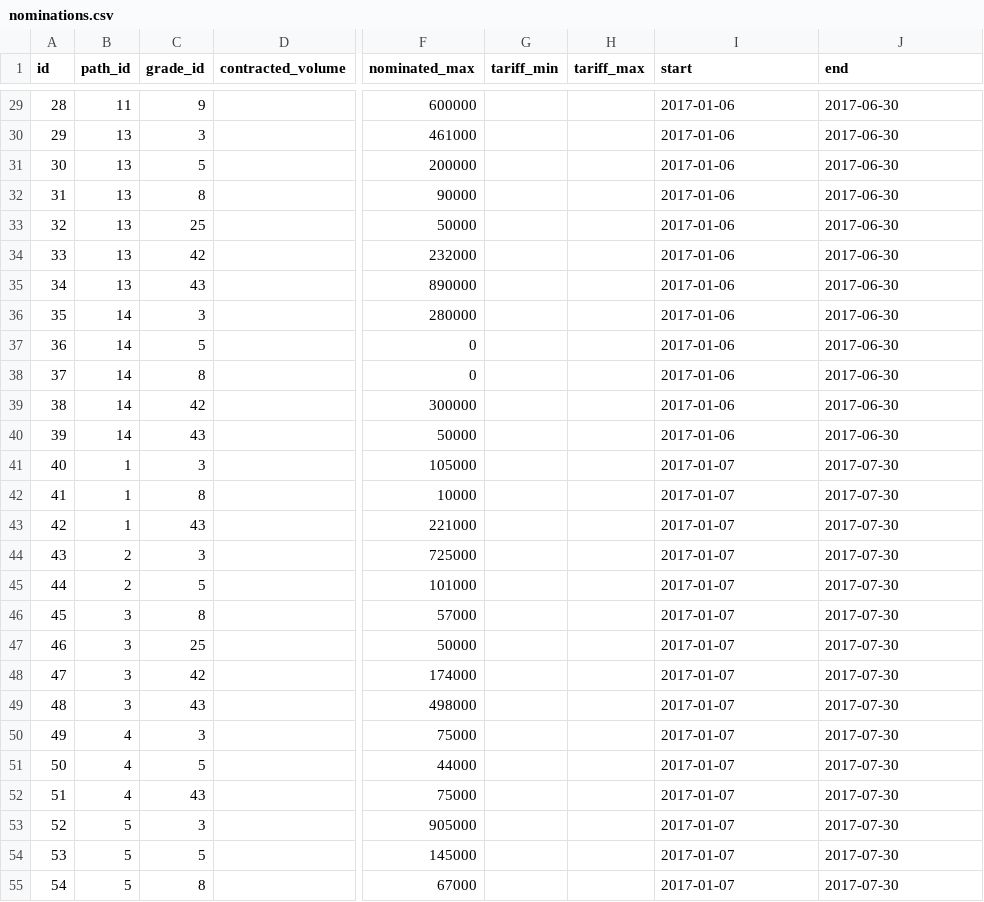
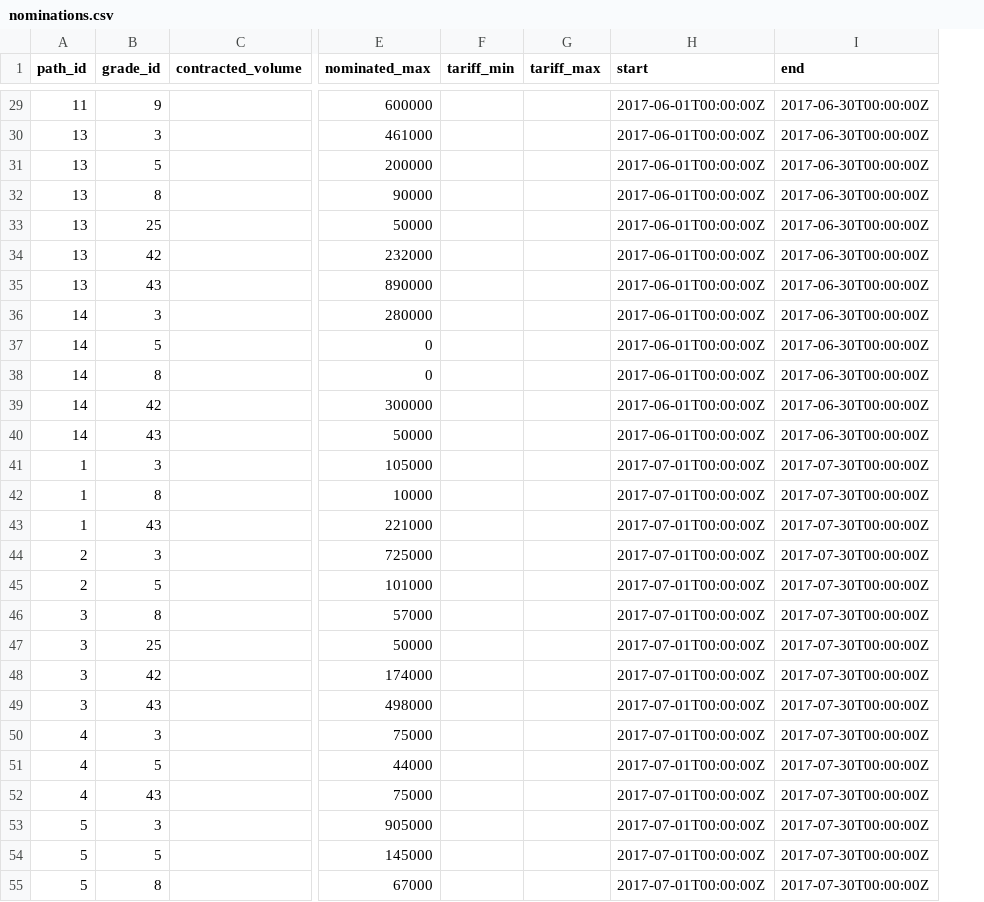
Before and after one commit to thirteen23/zombie-server, a CSV file: seed/nominations.csv, drawn as a sheet; only a part is shown, gaps mark what is left out; removed rows and columns are numbered as before the commit, all else as after; the diff covers the shown part only; the diff names each change by its address in the sheet, - before the commit and + after, or states it on an @@ line.

```diff
--- a/seed/nominations.csv
+++ b/seed/nominations.csv
-column A (id), rows 29-55: 28 | 29 | 30 | 31 | 32 | 33 | 34 | 35 | 36 | 37 | 38 | 39 | 40 | 41 | 42 | 43 | 44 | 45 | 46 | 47 | 48 | 49 | 50 | 51 | 52 | 53 | 54
-H29:H40 (start): 2017-01-06
+H29:H40 (start): 2017-06-01T00:00:00Z
-I29:I40 (end): 2017-06-30
+I29:I40 (end): 2017-06-30T00:00:00Z
-H41:H55 (start): 2017-01-07
+H41:H55 (start): 2017-07-01T00:00:00Z
-I41:I55 (end): 2017-07-30
+I41:I55 (end): 2017-07-30T00:00:00Z
```
Also changed, not shown: 72 edited cells elsewhere in this file, seed/companies.csv, seed/inventory_forecast.csv, 47 other files.
